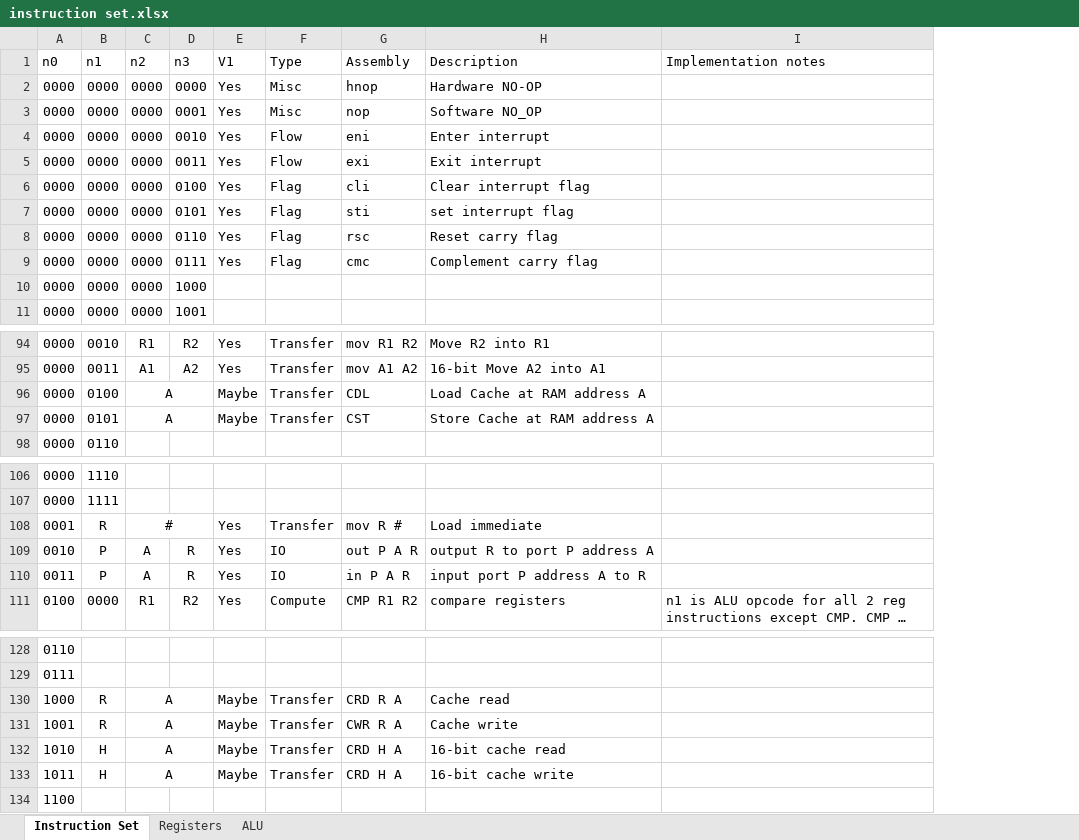
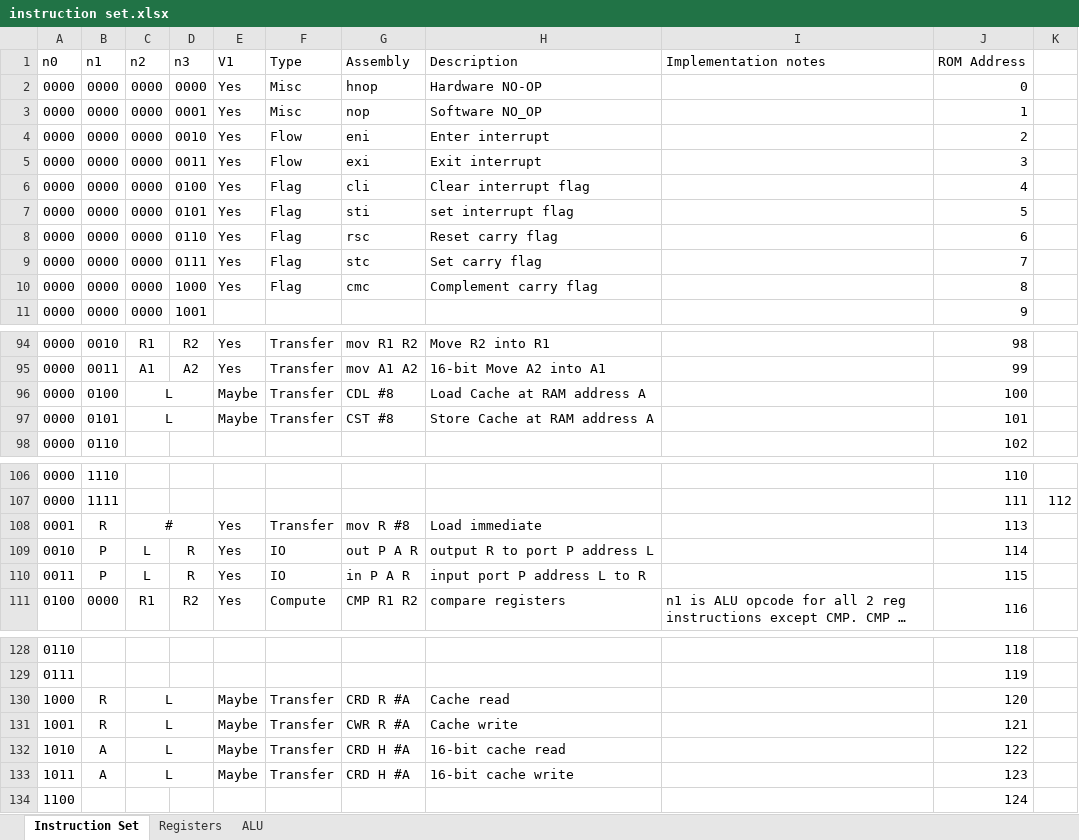
Before and after one commit to jdf18/NIHIL, an Excel workbook: instruction set.xlsx, sheet Instruction Set, drawn as a sheet; only a part is shown, gaps mark what is left out; long unchanged cells end in …; values as stored, in another font and other column widths than the file's, no borders; conditional formats not drawn; the diff names each change by its address in the sheet, - before the commit and + after, or states it on an @@ line.

Commit message:
Added ROM addresses to spreadsheet

```diff
--- a/instruction set.xlsx (sheet Instruction Set)
+++ b/instruction set.xlsx (sheet Instruction Set)
+column J (ROM Address), rows 2-11: 0 | 1 | 2 | 3 | 4 | 5 | 6 | 7 | 8 | 9; rows 94-98: 98 | 99 | 100 | 101 | 102; rows 106-111: 110 | 111 | 113 | 114 | 115 | 116; rows 128-134: 118 | 119 | 120 | 121 | 122 | 123 | 124
+column K, row 107: 112
-G9 (Assembly): cmc
+G9 (Assembly): stc
-H9 (Description): Complement carry flag
+H9 (Description): Set carry flag
-E10 (V1): (empty)
+E10 (V1): Yes
-F10 (Type): (empty)
+F10 (Type): Flag
-G10 (Assembly): (empty)
+G10 (Assembly): cmc
-H10 (Description): (empty)
+H10 (Description): Complement carry flag
-C96:C97 (n2): A
+C96:C97 (n2): L
-G96 (Assembly): CDL
+G96 (Assembly): CDL #8
-G97 (Assembly): CST
+G97 (Assembly): CST #8
-G108 (Assembly): mov R #
+G108 (Assembly): mov R #8
-C109:C110 (n2): A
+C109:C110 (n2): L
-H109 (Description): output R to port P address A
+H109 (Description): output R to port P address L
-H110 (Description): input port P address A to R
+H110 (Description): input port P address L to R
-C130:C133 (n2): A
+C130:C133 (n2): L
-G130 (Assembly): CRD R A
+G130 (Assembly): CRD R #A
-G131 (Assembly): CWR R A
+G131 (Assembly): CWR R #A
-B132:B133 (n1): H
+B132:B133 (n1): A
-G132:G133 (Assembly): CRD H A
+G132:G133 (Assembly): CRD H #A
```
Also changed, not shown: sheet Registers.
